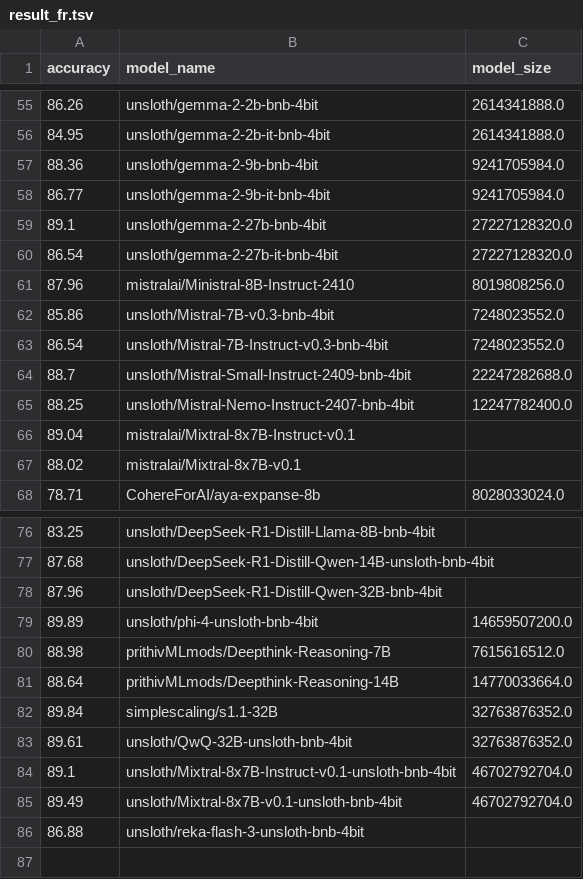
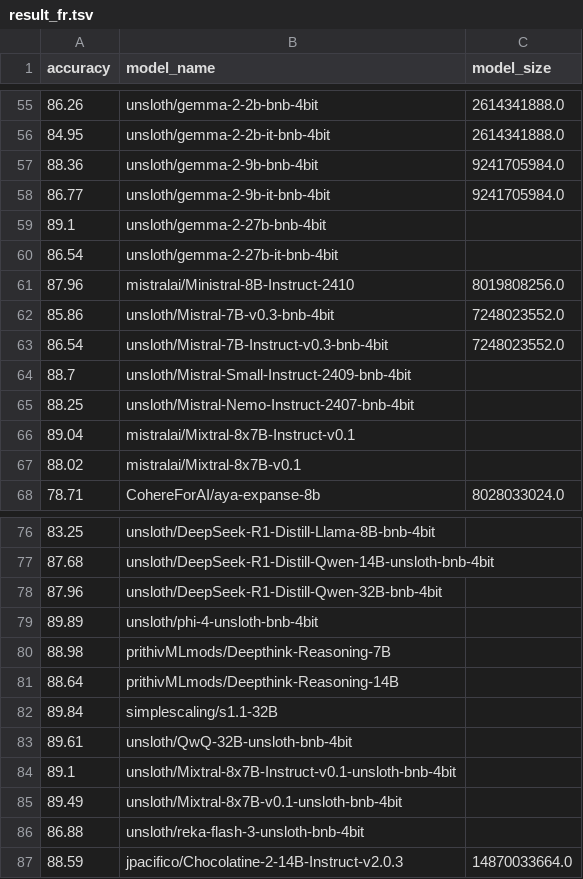
Before and after one commit to davebulaval/QFrBLiMP, a TSV file: results/result_fr.tsv, drawn as a sheet; only a part is shown, gaps mark what is left out; the diff covers the shown part only.

```diff
--- a/results/result_fr.tsv
+++ b/results/result_fr.tsv
@@ -58,4 +58,4 @@ accuracy	model_name	model_size
 86.77	unsloth/gemma-2-9b-it-bnb-4bit	9241705984.0
-89.1	unsloth/gemma-2-27b-bnb-4bit	27227128320.0
-86.54	unsloth/gemma-2-27b-it-bnb-4bit	27227128320.0
+89.1	unsloth/gemma-2-27b-bnb-4bit	
+86.54	unsloth/gemma-2-27b-it-bnb-4bit	
 87.96	mistralai/Ministral-8B-Instruct-2410	8019808256.0
@@ -63,4 +63,4 @@ accuracy	model_name	model_size
 86.54	unsloth/Mistral-7B-Instruct-v0.3-bnb-4bit	7248023552.0
-88.7	unsloth/Mistral-Small-Instruct-2409-bnb-4bit	22247282688.0
-88.25	unsloth/Mistral-Nemo-Instruct-2407-bnb-4bit	12247782400.0
+88.7	unsloth/Mistral-Small-Instruct-2409-bnb-4bit	
+88.25	unsloth/Mistral-Nemo-Instruct-2407-bnb-4bit	
 89.04	mistralai/Mixtral-8x7B-Instruct-v0.1	
@@ -78,9 +78,10 @@ accuracy	model_name	model_size
 87.96	unsloth/DeepSeek-R1-Distill-Qwen-32B-bnb-4bit	
-89.89	unsloth/phi-4-unsloth-bnb-4bit	14659507200.0
-88.98	prithivMLmods/Deepthink-Reasoning-7B	7615616512.0
-88.64	prithivMLmods/Deepthink-Reasoning-14B	14770033664.0
-89.84	simplescaling/s1.1-32B	32763876352.0
-89.61	unsloth/QwQ-32B-unsloth-bnb-4bit	32763876352.0
-89.1	unsloth/Mixtral-8x7B-Instruct-v0.1-unsloth-bnb-4bit	46702792704.0
-89.49	unsloth/Mixtral-8x7B-v0.1-unsloth-bnb-4bit	46702792704.0
+89.89	unsloth/phi-4-unsloth-bnb-4bit	
+88.98	prithivMLmods/Deepthink-Reasoning-7B	
+88.64	prithivMLmods/Deepthink-Reasoning-14B	
+89.84	simplescaling/s1.1-32B	
+89.61	unsloth/QwQ-32B-unsloth-bnb-4bit	
+89.1	unsloth/Mixtral-8x7B-Instruct-v0.1-unsloth-bnb-4bit	
+89.49	unsloth/Mixtral-8x7B-v0.1-unsloth-bnb-4bit	
 86.88	unsloth/reka-flash-3-unsloth-bnb-4bit	
+88.59	jpacifico/Chocolatine-2-14B-Instruct-v2.0.3	14870033664.0
```
Also changed, not shown: 15 edited cells elsewhere in this file, 8 other files.
